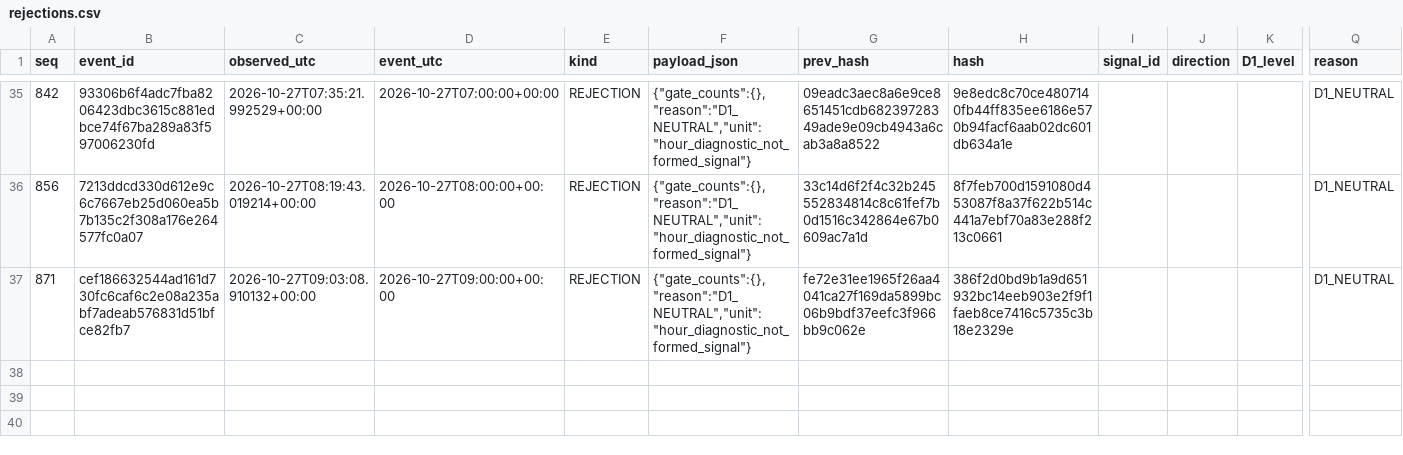
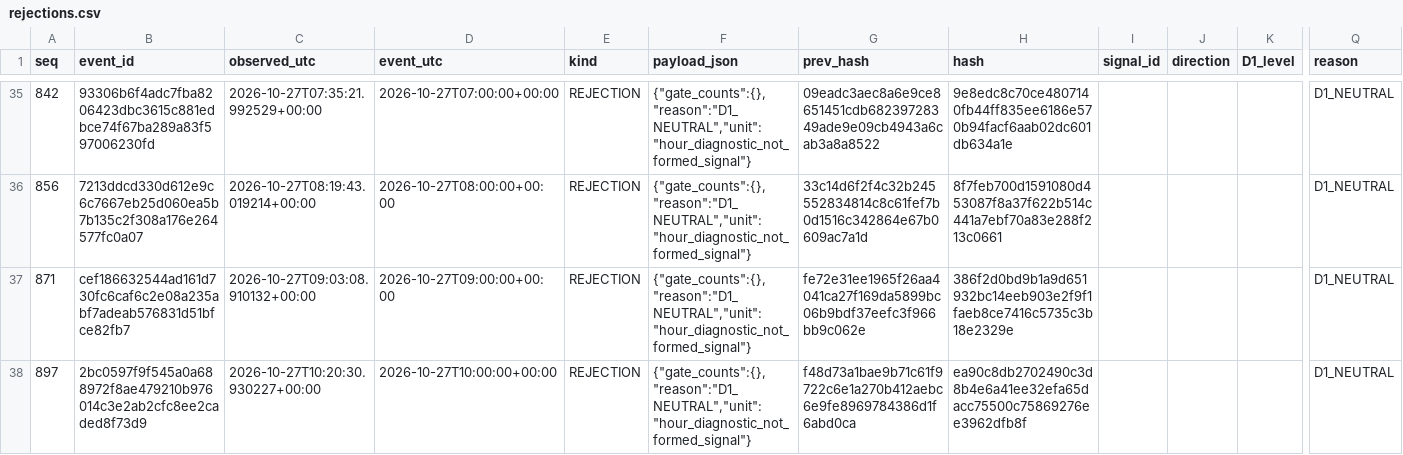
Before and after one commit to cardenm1/fx-signals-bot, a CSV file: session/rejections.csv, drawn as a sheet; only a part is shown, gaps mark what is left out; rows hold the shown columns only; the diff names each change by its address in the sheet, - before the commit and + after, or states it on an @@ line.

```diff
--- a/session/rejections.csv
+++ b/session/rejections.csv
+row 38: 897 | 2bc0597f9f545a0a688972f8ae479210b976014c3e2ab2cfc8ee2caded8f73d9 | 2026-10-27T10:20:30.930227+00:00 | 2026-10-27T10:00:00+00:00 | REJECTION | {"gate_counts":{},"reason":"D1_NEUTRAL","unit":"hour_diagnostic_not_formed_signal"} | f48d73a1bae9b71c61f9722c6e1a270b412aebc6e9fe8969784386d1f6abd0ca | ea90c8db2702490c3d8b4e6a41ee32efa65dacc75500c75869276ee3962dfb8f |  |  |  | D1_NEUTRAL
```
Also changed, not shown: session/stages.csv, 3 other files.
